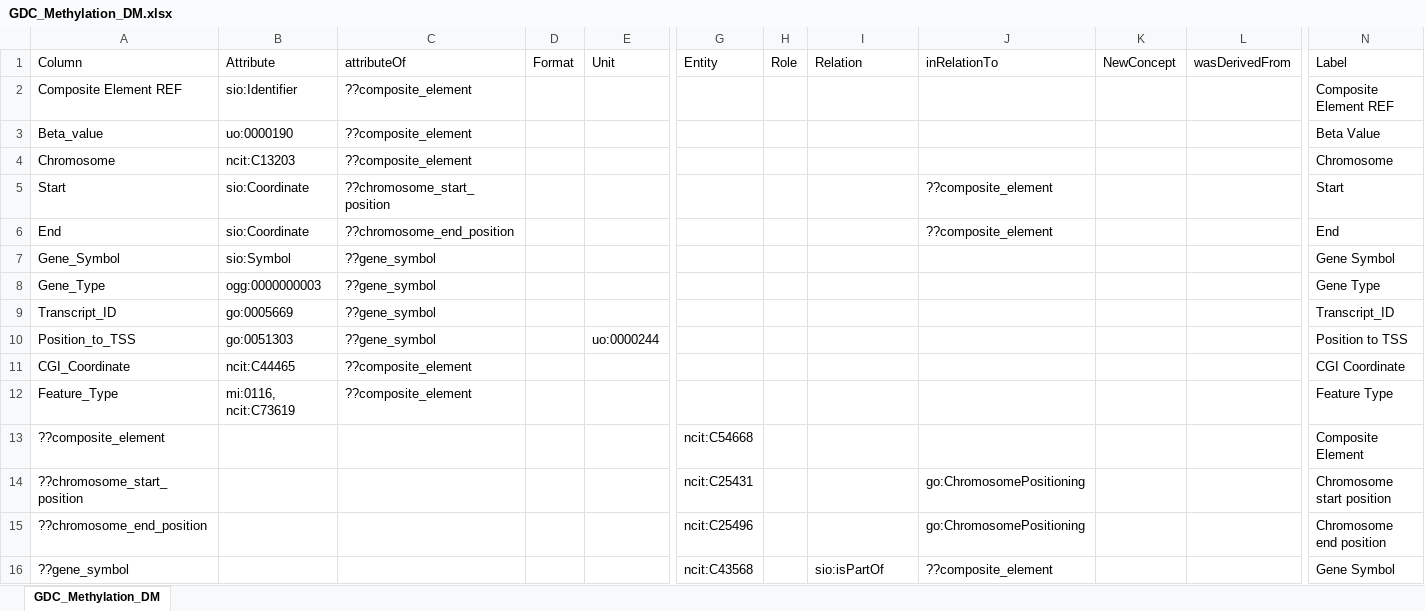
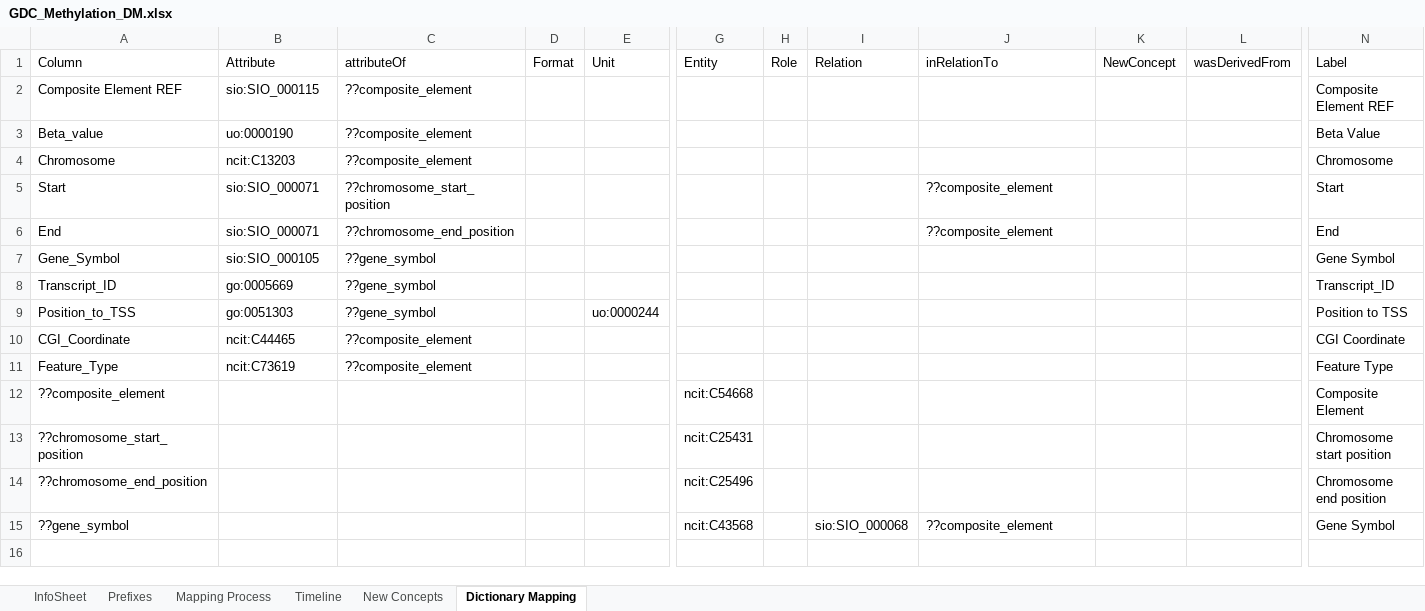
Before and after one commit to johnsm21/SDD-Dataset, an Excel workbook: data/The-Cancer-Genomic-Atlas/2023-06-29_clean/Methylation Dictionary/GDC_Methylation_DM.xlsx, sheet Dictionary Mapping, drawn as a sheet; only a part is shown, gaps mark what is left out; values as stored, in another font and other column widths than the file's, no borders; removed rows and columns are numbered as before the commit, all else as after; rows hold the shown columns only; the diff names each change by its address in the sheet, - before the commit and + after, or states it on an @@ line.

```diff
--- a/data/The-Cancer-Genomic-Atlas/2023-06-29_clean/Methylation Dictionary/GDC_Methylation_DM.xlsx (sheet Dictionary Mapping)
+++ b/data/The-Cancer-Genomic-Atlas/2023-06-29_clean/Methylation Dictionary/GDC_Methylation_DM.xlsx (sheet Dictionary Mapping)
-sheet tab: GDC_Methylation_DM
+sheet tab: Dictionary Mapping
+sheet tab: InfoSheet
+sheet tab: Prefixes
+sheet tab: Mapping Process
+sheet tab: Timeline
+sheet tab: New Concepts
-B2: sio:Identifier
+B2: sio:SIO_000115
-B5:B6: sio:Coordinate
+B5:B6: sio:SIO_000071
-B7: sio:Symbol
+B7: sio:SIO_000105
-row 8: Gene_Type | ogg:0000000003 | ??gene_symbol |  |  |  |  |  |  |  |  | Gene Type
-B11: mi:0116, ncit:C73619
+B11: ncit:C73619
-J13:J14: go:ChromosomePositioning
+J13:J14: (empty)
-I15: sio:isPartOf
+I15: sio:SIO_000068
```
Also changed, not shown: data/The-Cancer-Genomic-Atlas/2023-06-29_clean/Clinical Dictionary/GDC_Clinical_DM.xlsx, data/The-Cancer-Genomic-Atlas/2023-06-29_clean/Copy Number Variation/GDC_CNV_DM.xlsx, 17 other files.
